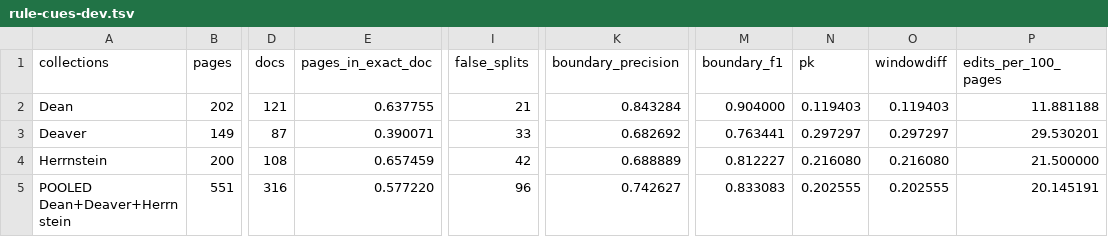
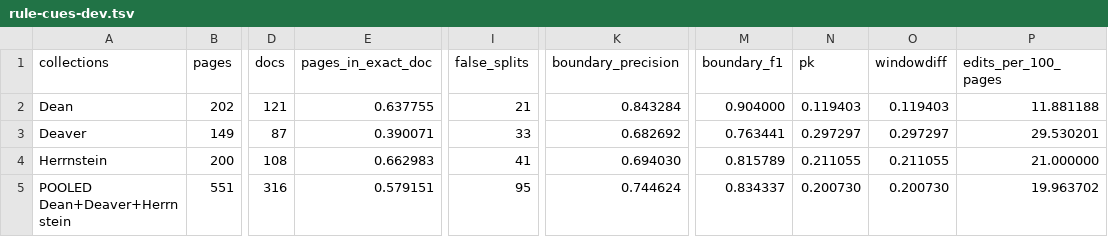
Before and after one commit to charlesapetersen/Archive-Suite, a TSV file: ArchiveProcessor/segbench-results/rule-cues-dev.tsv, drawn as a sheet; only a part is shown, gaps mark what is left out; the diff names each change by its address in the sheet, - before the commit and + after, or states it on an @@ line.

```diff
--- a/ArchiveProcessor/segbench-results/rule-cues-dev.tsv
+++ b/ArchiveProcessor/segbench-results/rule-cues-dev.tsv
-E4 (pages_in_exact_doc): 0.657459
+E4 (pages_in_exact_doc): 0.662983
-I4 (false_splits): 42
+I4 (false_splits): 41
-K4 (boundary_precision): 0.688889
+K4 (boundary_precision): 0.694030
-M4 (boundary_f1): 0.812227
+M4 (boundary_f1): 0.815789
-N4 (pk): 0.216080
+N4 (pk): 0.211055
-O4 (windowdiff): 0.216080
+O4 (windowdiff): 0.211055
-P4 (edits_per_100_pages): 21.500000
+P4 (edits_per_100_pages): 21.000000
-E5 (pages_in_exact_doc): 0.577220
+E5 (pages_in_exact_doc): 0.579151
-I5 (false_splits): 96
+I5 (false_splits): 95
-K5 (boundary_precision): 0.742627
+K5 (boundary_precision): 0.744624
-M5 (boundary_f1): 0.833083
+M5 (boundary_f1): 0.834337
-N5 (pk): 0.202555
+N5 (pk): 0.200730
-O5 (windowdiff): 0.202555
+O5 (windowdiff): 0.200730
-P5 (edits_per_100_pages): 20.145191
+P5 (edits_per_100_pages): 19.963702
```
Also changed, not shown: ArchiveProcessor/segbench-results/all-new-dev.tsv, ArchiveProcessor/segbench-results/features-lr-dev.tsv, 16 other files.
